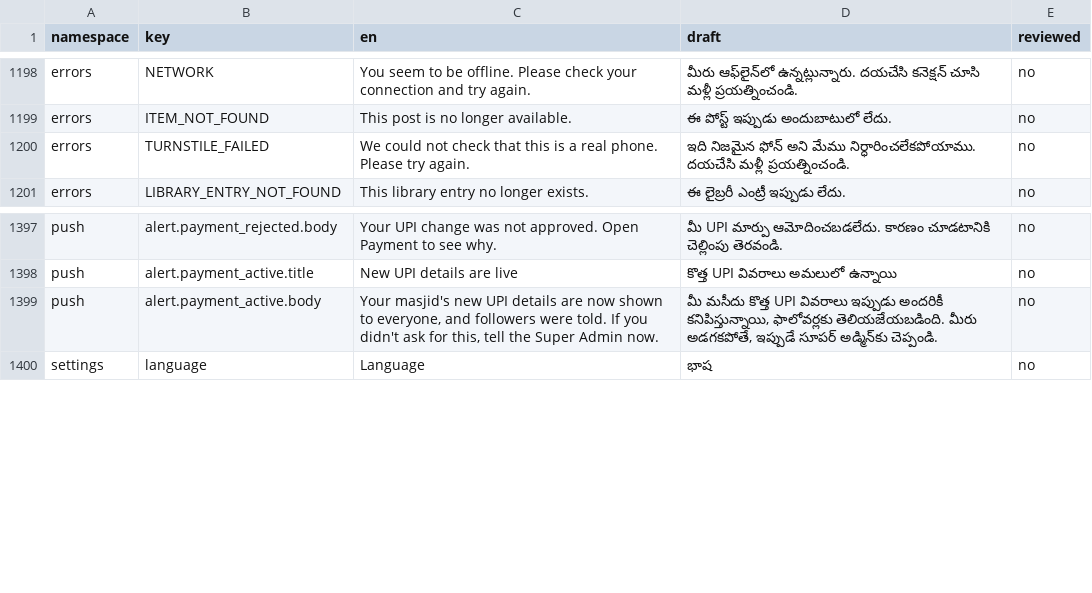
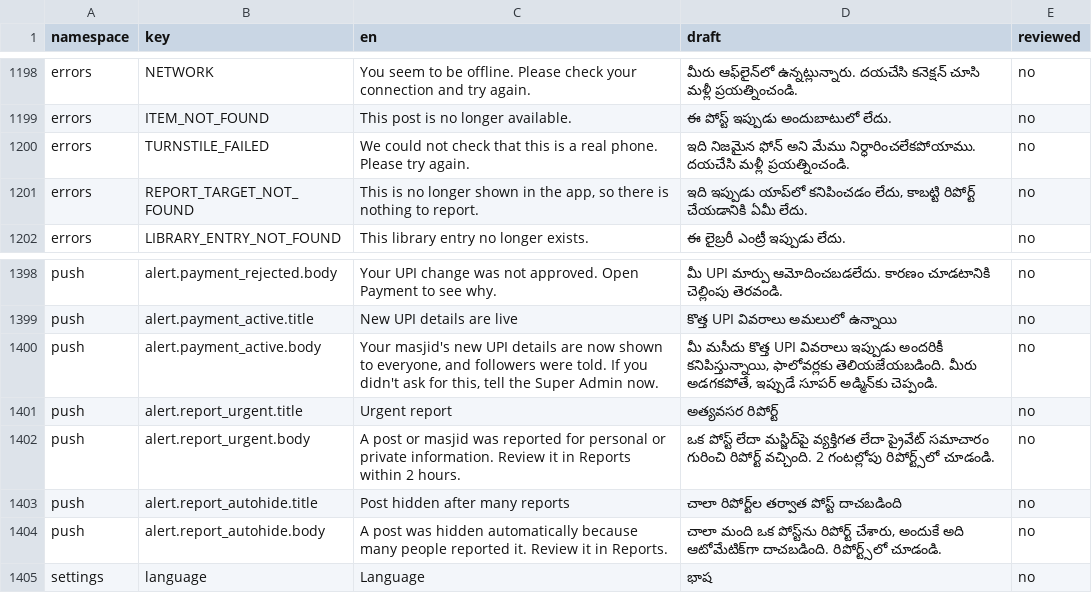
Before and after one commit to syedtalha88/Al-Masjid, a CSV file: packages/i18n/review/te.csv, drawn as a sheet; only a part is shown, gaps mark what is left out; the diff names each change by its address in the sheet, - before the commit and + after, or states it on an @@ line.

```diff
--- a/packages/i18n/review/te.csv
+++ b/packages/i18n/review/te.csv
+row 1201: errors | REPORT_TARGET_NOT_FOUND | This is no longer shown in the app, so there is nothing to report. | ఇది ఇప్పుడు యాప్‌లో కనిపించడం లేదు, కాబట్టి రిపోర్ట్ చేయడానికి ఏమీ లేదు. | no
+row 1401: push | alert.report_urgent.title | Urgent report | అత్యవసర రిపోర్ట్ | no
+row 1402: push | alert.report_urgent.body | A post or masjid was reported for personal or private information. Review it in Reports within 2 hours. | ఒక పోస్ట్ లేదా మస్జిద్‌పై వ్యక్తిగత లేదా ప్రైవేట్ సమాచారం గురించి రిపోర్ట్ వచ్చింది. 2 గంటల్లోపు రిపోర్ట్స్‌లో చూడండి. | no
+row 1403: push | alert.report_autohide.title | Post hidden after many reports | చాలా రిపోర్ట్‌ల తర్వాత పోస్ట్ దాచబడింది | no
+row 1404: push | alert.report_autohide.body | A post was hidden automatically because many people reported it. Review it in Reports. | చాలా మంది ఒక పోస్ట్‌ను రిపోర్ట్ చేశారు, అందుకే అది ఆటోమేటిక్‌గా దాచబడింది. రిపోర్ట్స్‌లో చూడండి. | no
```
Also changed, not shown: packages/i18n/review/hi.csv, packages/i18n/review/ur.csv, 35 other files.
